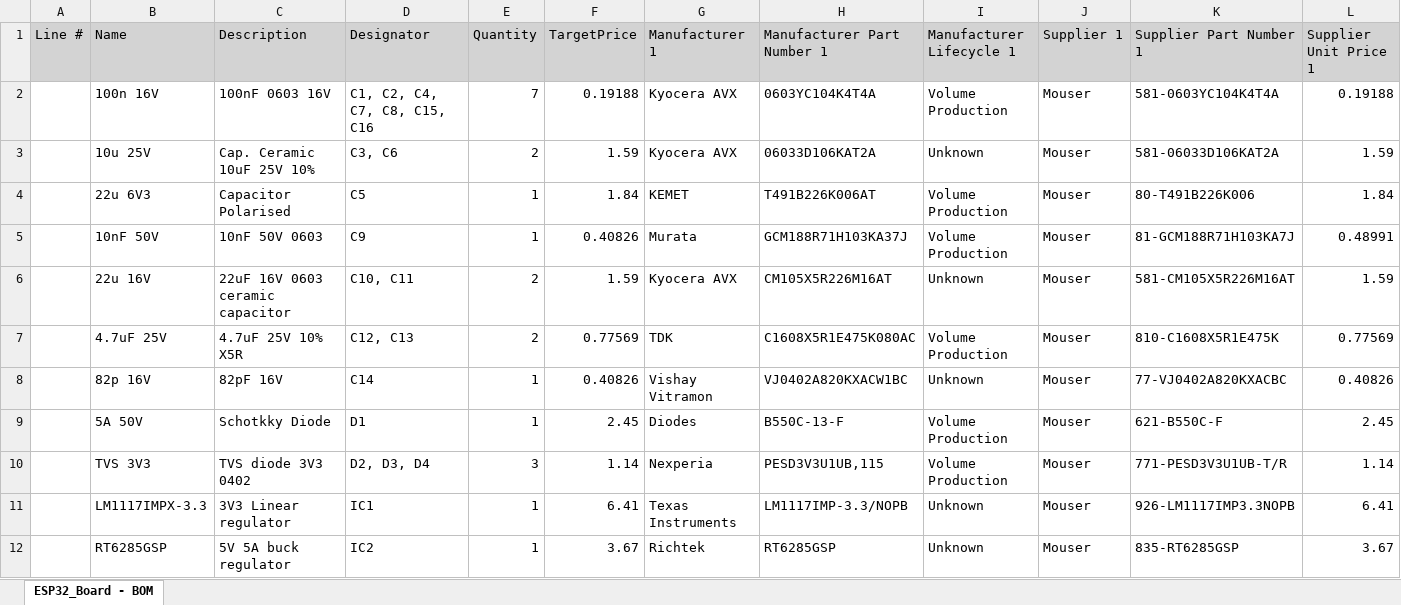
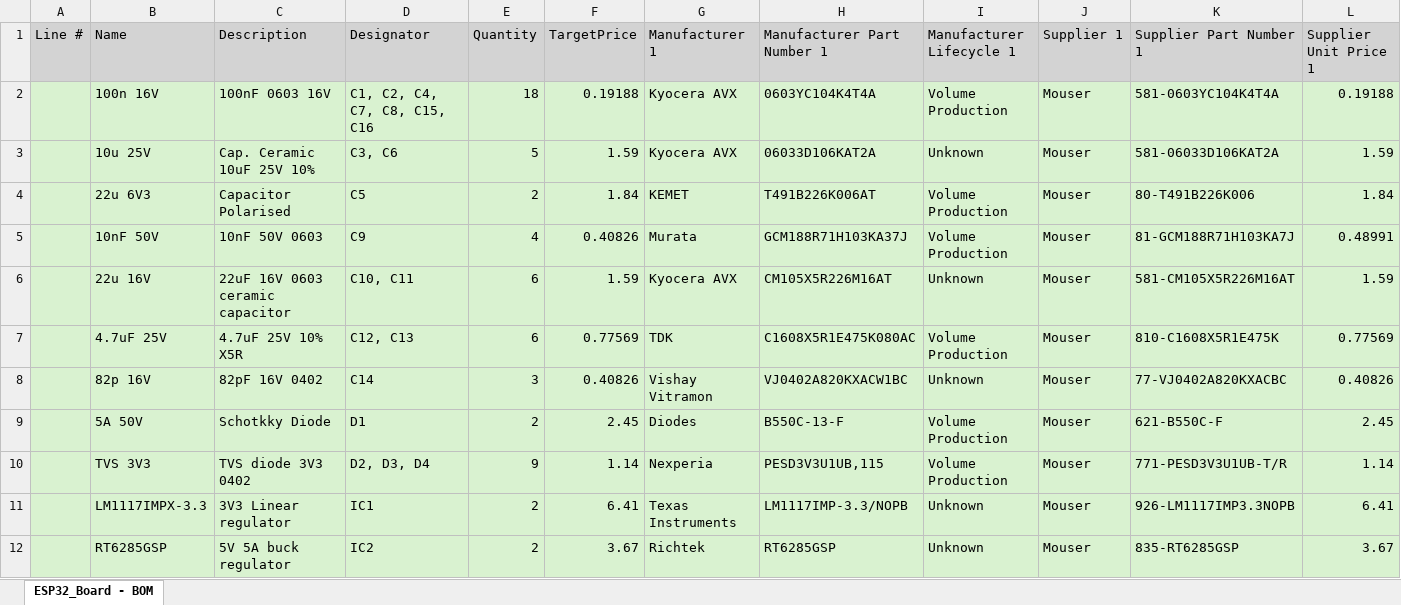
Before and after one commit to Fifek225/ESP32-Mobile-robot---Engineering-Thesis, an Excel workbook: Hardware/ESP32_Board - Mobile Robot/ESP32_Board - BOM.xlsx, sheet ESP32_Board - BOM, drawn as a sheet; only a part is shown; values as stored, in another font and other column widths than the file's, no borders; the diff covers the shown part only; the diff names each change by its address in the sheet, - before the commit and + after, or states it on an @@ line.

```diff
--- a/Hardware/ESP32_Board - Mobile Robot/ESP32_Board - BOM.xlsx (sheet ESP32_Board - BOM)
+++ b/Hardware/ESP32_Board - Mobile Robot/ESP32_Board - BOM.xlsx (sheet ESP32_Board - BOM)
-A2:L12 fill: none
+A2:L12 fill: #D9F2D0
-E2 (Quantity): 7
+E2 (Quantity): 18
-E3 (Quantity): 2
+E3 (Quantity): 5
-E4 (Quantity): 1
+E4 (Quantity): 2
-E5 (Quantity): 1
+E5 (Quantity): 4
-E6:E7 (Quantity): 2
+E6:E7 (Quantity): 6
-C8 (Description): 82pF 16V
+C8 (Description): 82pF 16V 0402
-E8 (Quantity): 1
+E8 (Quantity): 3
-E9 (Quantity): 1
+E9 (Quantity): 2
-E10 (Quantity): 3
+E10 (Quantity): 9
-E11:E12 (Quantity): 1
+E11:E12 (Quantity): 2
```
Also changed, not shown: 11 edited cells and cell formats elsewhere in this sheet, 3 other files.
